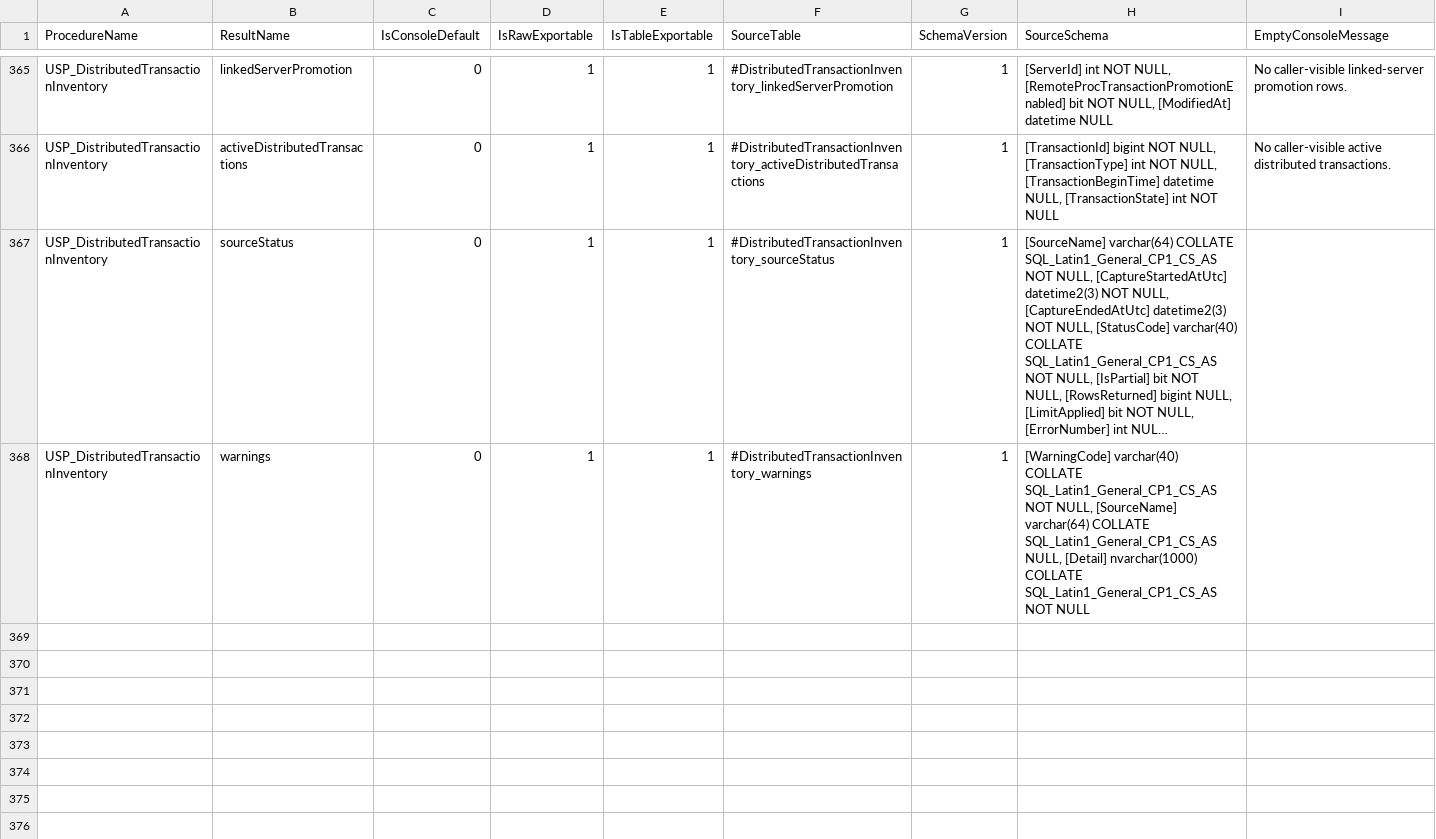
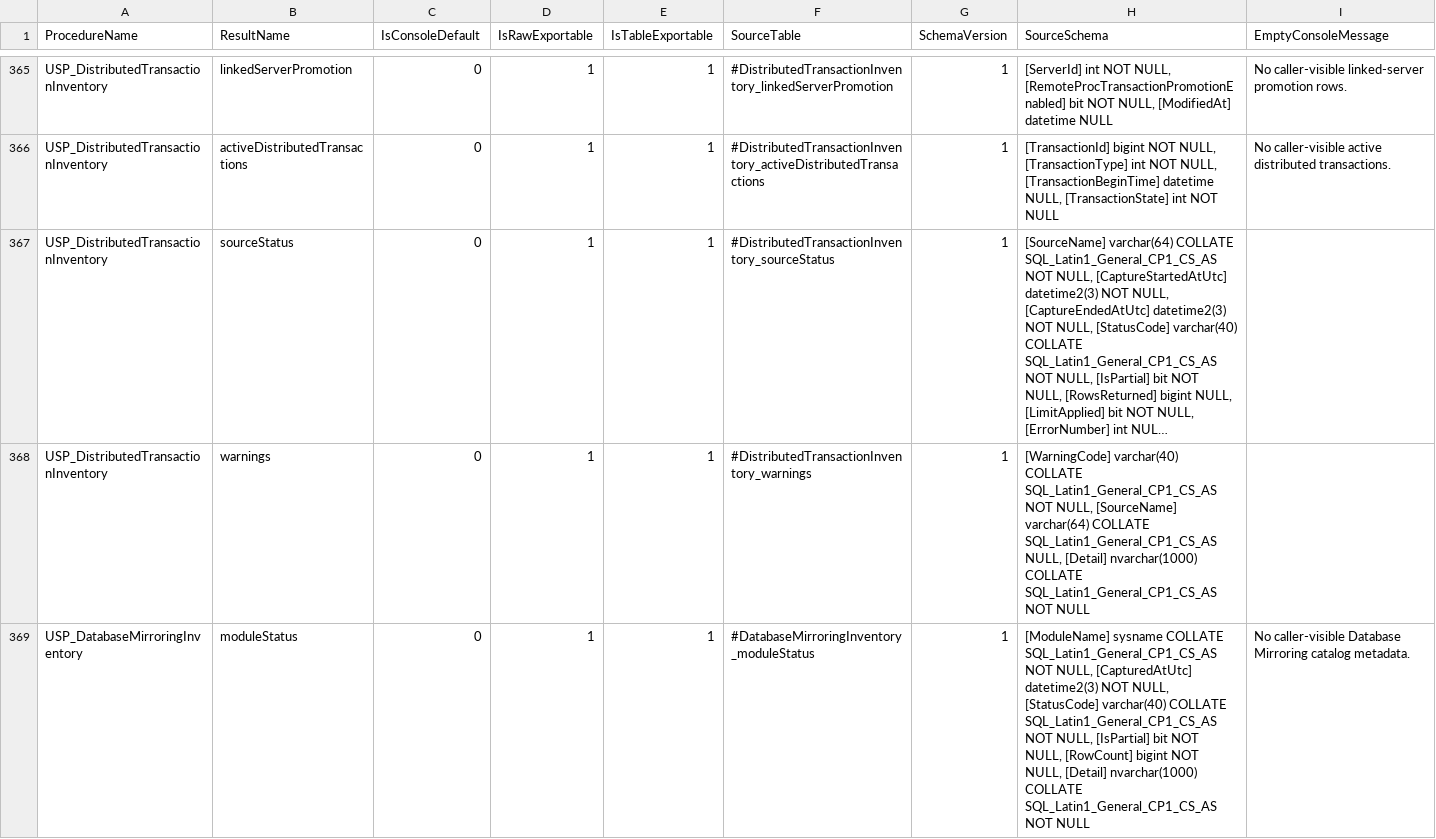
Before and after one commit to gecompat/SQL_Server_Analyze, a CSV file: Metadata/Inventory/ResultSets.csv, drawn as a sheet; only a part is shown, gaps mark what is left out; long unchanged cells end in …; the diff covers the shown part only; the diff names each change by its address in the sheet, - before the commit and + after, or states it on an @@ line.

Commit message:
Add bounded database mirroring catalog inventory

```diff
--- a/Metadata/Inventory/ResultSets.csv
+++ b/Metadata/Inventory/ResultSets.csv
+row 369: USP_DatabaseMirroringInventory | moduleStatus | 0 | 1 | 1 | #DatabaseMirroringInventory_moduleStatus | 1 | [ModuleName] sysname COLLATE SQL_Latin1_General_CP1_CS_AS NOT NULL, [CapturedAtUtc] datetime2(3) NOT NULL, [StatusCode] varchar(40) COLLATE SQL_Latin1_General_CP1_CS_AS NOT NULL, [IsPartial] bit NOT NULL, [RowCount] bigint NOT NULL, [Detail] nvarchar(1000) COLLATE SQL_Latin1_General_CP1_CS_AS NOT NULL | No caller-visible Database Mirroring catalog metadata.
```
Also changed, not shown: 3 added rows elsewhere in this file, Metadata/Inventory/Module_Maturity.csv, Metadata/Inventory/Objects.csv, 33 other files.
